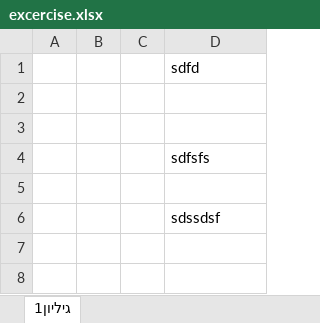
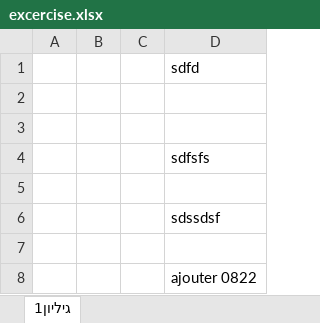
Before and after one commit to a95david/StartingToday, an Excel workbook: excercise.xlsx, sheet גיליון1, drawn as a sheet; values as stored, in another font and other column widths than the file's, no borders; the diff names each change by its address in the sheet, - before the commit and + after, or states it on an @@ line.

Commit message:
ajoute 1

```diff
--- a/excercise.xlsx (sheet גיליון1)
+++ b/excercise.xlsx (sheet גיליון1)
+row 7: (empty)
+row 8:  |  |  | ajouter 0822
```
